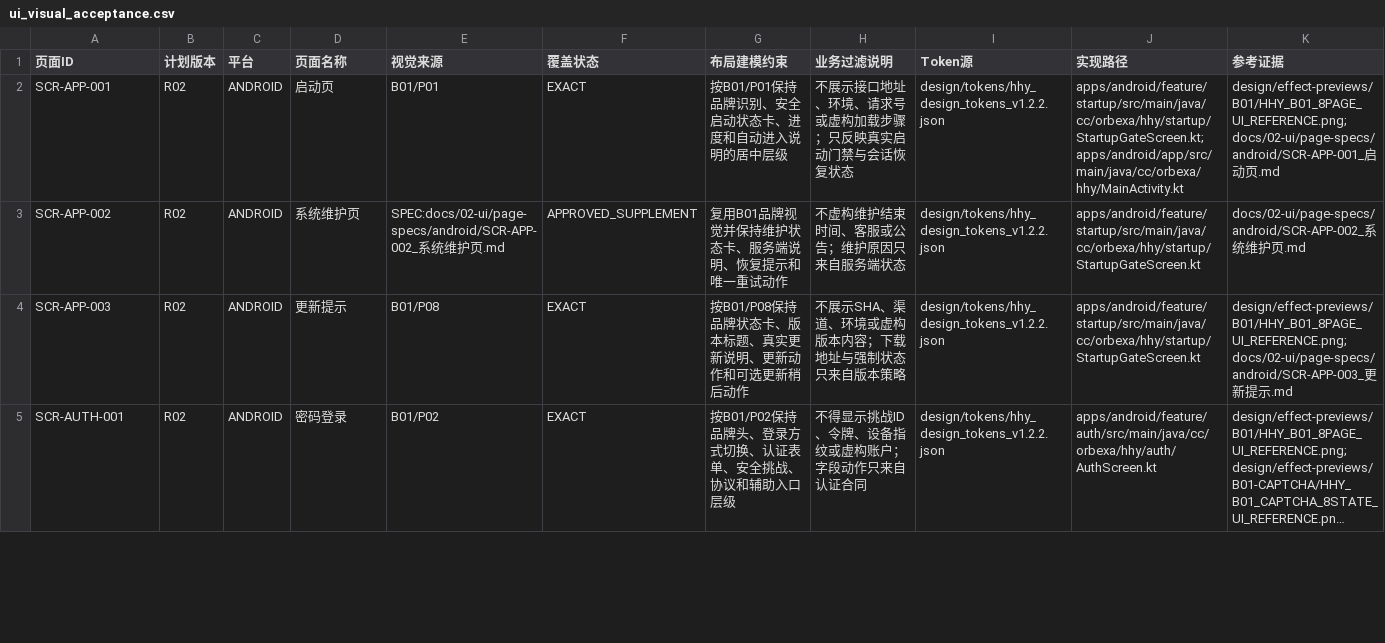
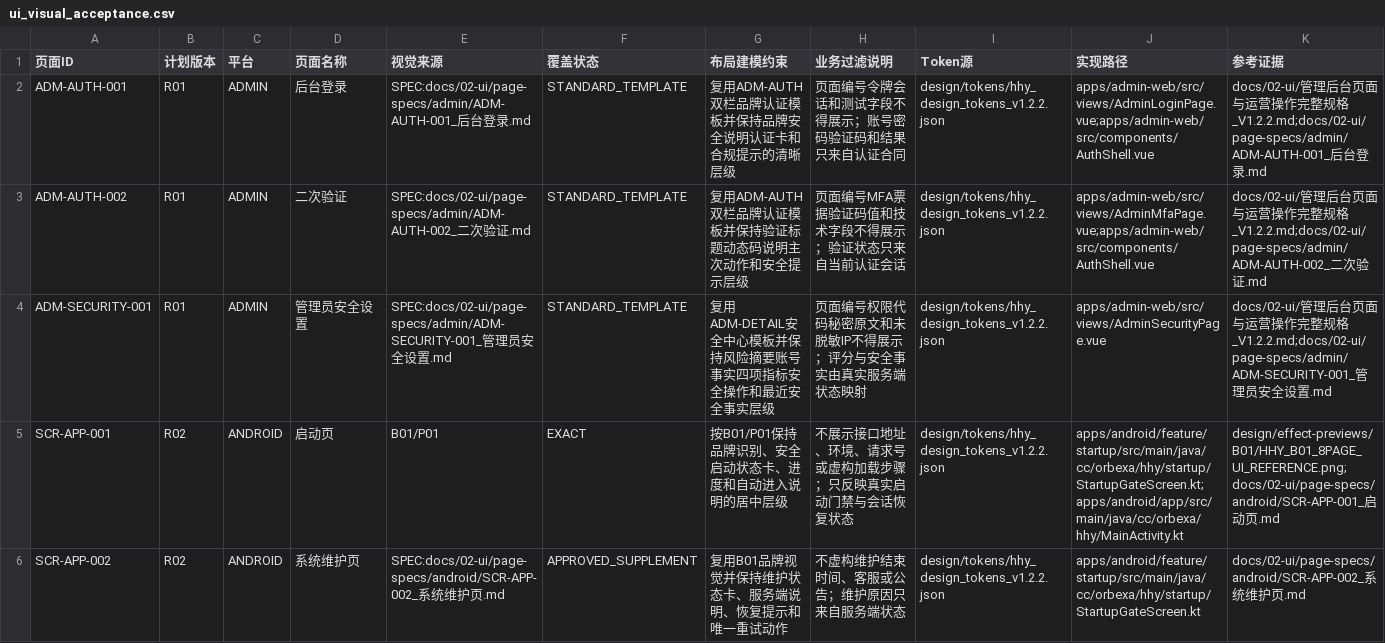
Before and after one commit to fei613293175/hhy, a CSV file: catalogs/ui_visual_acceptance.csv, drawn as a sheet; only a part is shown; the shorter side is filled out with more unchanged rows; long unchanged cells end in …; rows hold the shown columns only; the diff names each change by its address in the sheet, - before the commit and + after, or states it on an @@ line.

Commit message:
[STORY-R09-004] feat(ui): remediate historical visual quality
Task-ID: TASK-R09-001

Session-ID: SES-20260722T153450Z-FAD75B8D

Checkpoint-ID: CP-SES-20260722T153450Z-FAD75B8D-0005

Tests: PASS:Admin+test+and+build,Android+compileDebugAndroidTestKotlin,Android+testDebugUnitTest+lintDebug,Documentation+strict

CR: CR-0247,CR-0248

Story-ID: STORY-R09-004

```diff
--- a/catalogs/ui_visual_acceptance.csv
+++ b/catalogs/ui_visual_acceptance.csv
+row 2: ADM-AUTH-001 | R01 | ADMIN | 后台登录 | SPEC:docs/02-ui/page-specs/admin/ADM-AUTH-001_后台登录.md | STANDARD_TEMPLATE | 复用ADM-AUTH双栏品牌认证模板并保持品牌安全说明认证卡和合规提示的清晰层级 | 页面编号令牌会话和测试字段不得展示；账号密码验证码和结果只来自认证合同 | design/tokens/hhy_design_tokens_v1.2.2.json | apps/admin-web/src/views/AdminLoginPage.vue;apps/admin-web/src/components/AuthShell.vue | docs/02-ui/管理后台页面与运营操作完整规格_V1.2.2.md;docs/02-ui/page-specs/admin/ADM-AUTH-001_后台登录.md
+row 3: ADM-AUTH-002 | R01 | ADMIN | 二次验证 | SPEC:docs/02-ui/page-specs/admin/ADM-AUTH-002_二次验证.md | STANDARD_TEMPLATE | 复用ADM-AUTH双栏品牌认证模板并保持验证标题动态码说明主次动作和安全提示层级 | 页面编号MFA票据验证码值和技术字段不得展示；验证状态只来自当前认证会话 | design/tokens/hhy_design_tokens_v1.2.2.json | apps/admin-web/src/views/AdminMfaPage.vue;apps/admin-web/src/components/AuthShell.vue | docs/02-ui/管理后台页面与运营操作完整规格_V1.2.2.md;docs/02-ui/page-specs/admin/ADM-AUTH-002_二次验证.md
+row 4: ADM-SECURITY-001 | R01 | ADMIN | 管理员安全设置 | SPEC:docs/02-ui/page-specs/admin/ADM-SECURITY-001_管理员安全设置.md | STANDARD_TEMPLATE | 复用ADM-DETAIL安全中心模板并保持风险摘要账号事实四项指标安全操作和最近安全事实层级 | 页面编号权限代码秘密原文和未脱敏IP不得展示；评分与安全事实由真实服务端状态映射 | design/tokens/hhy_design_tokens_v1.2.2.json | apps/admin-web/src/views/AdminSecurityPage.vue | docs/02-ui/管理后台页面与运营操作完整规格_V1.2.2.md;docs/02-ui/page-specs/admin/ADM-SECURITY-001_管理员安全设置.md
```
Also changed, not shown: catalogs/change_request_index.csv, catalogs/session_index.csv, 43 other files.
